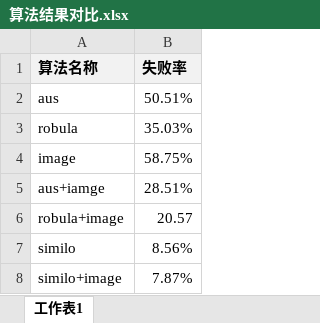
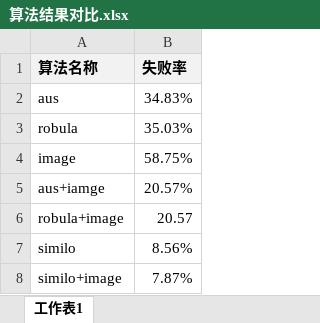
Before and after one commit to wuhonglei/Similo2-JS, an Excel workbook: __test__/算法结果对比.xlsx, sheet 工作表1, drawn as a sheet; values as stored, in another font and other column widths than the file's, no borders; the diff names each change by its address in the sheet, - before the commit and + after, or states it on an @@ line.

Commit message:
test: 保存实验结果

```diff
--- a/__test__/算法结果对比.xlsx (sheet 工作表1)
+++ b/__test__/算法结果对比.xlsx (sheet 工作表1)
-B2 (失败率): 50.51%
+B2 (失败率): 34.83%
-B5 (失败率): 28.51%
+B5 (失败率): 20.57%
```
Also changed, not shown: 1 other file.
